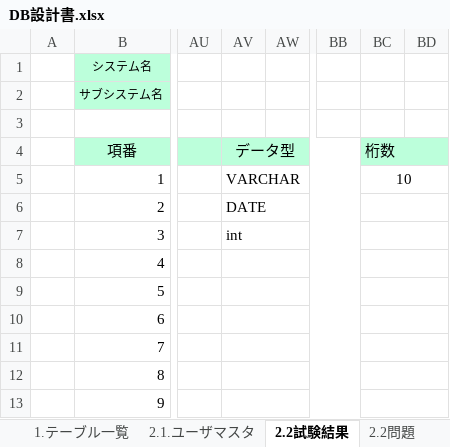
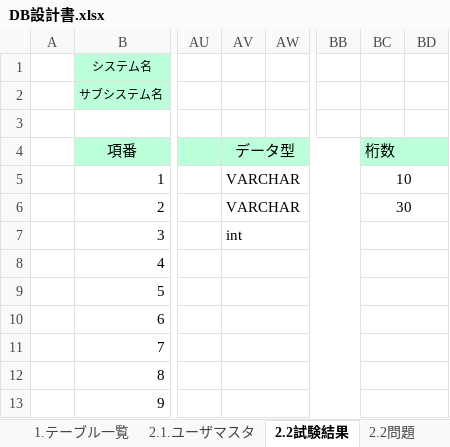
Before and after one commit to gips-yoshikawa/SYLPH-Project, an Excel workbook: DB設計書.xlsx, sheet 2.2試験結果, drawn as a sheet; only a part is shown, gaps mark what is left out; values as stored, in another font and other column widths than the file's, no borders; the diff names each change by its address in the sheet, - before the commit and + after, or states it on an @@ line.

```diff
--- a/DB設計書.xlsx (sheet 2.2試験結果)
+++ b/DB設計書.xlsx (sheet 2.2試験結果)
-AV6: DATE
+AV6: VARCHAR
-BC6: (empty)
+BC6: 30
```
Also changed, not shown: sheet 2.2問題, sheet 2.2解答.
